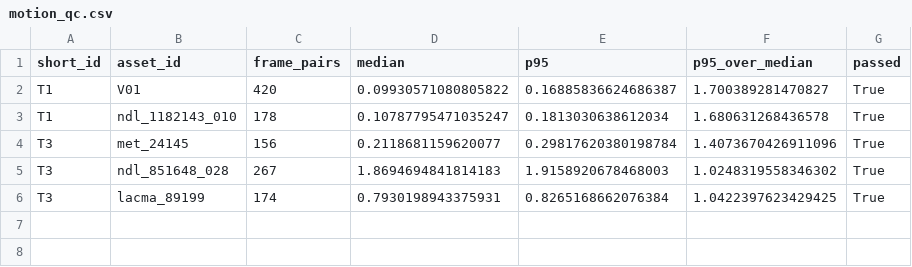
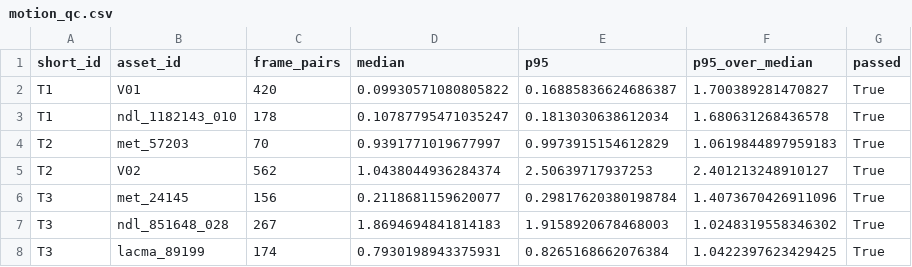
Before and after one commit to yasukawa1980/youtube, a CSV file: new-channel/wom_ショート確認版_EP005_v01_20261024/deliverables/motion_qc.csv, drawn as a sheet.

```diff
--- a/new-channel/wom_ショート確認版_EP005_v01_20261024/deliverables/motion_qc.csv
+++ b/new-channel/wom_ショート確認版_EP005_v01_20261024/deliverables/motion_qc.csv
@@ -3,2 +3,4 @@ T1,V01,420,0.09930571080805822,0.16885836624686387,1.700389281470827,True
 T1,ndl_1182143_010,178,0.10787795471035247,0.1813030638612034,1.680631268436578,True
+T2,met_57203,70,0.9391771019677997,0.9973915154612829,1.0619844897959183,True
+T2,V02,562,1.0438044936284374,2.50639717937253,2.401213248910127,True
 T3,met_24145,156,0.2118681159620077,0.29817620380198784,1.4073670426911096,True
```
Also changed, not shown: new-channel/wom_ショート確認版_EP005_v01_20261024/deliverables/asset_usage.csv, new-channel/wom_ショート確認版_EP005_v01_20261024/deliverables/qc_summary.csv, 26 other files.
